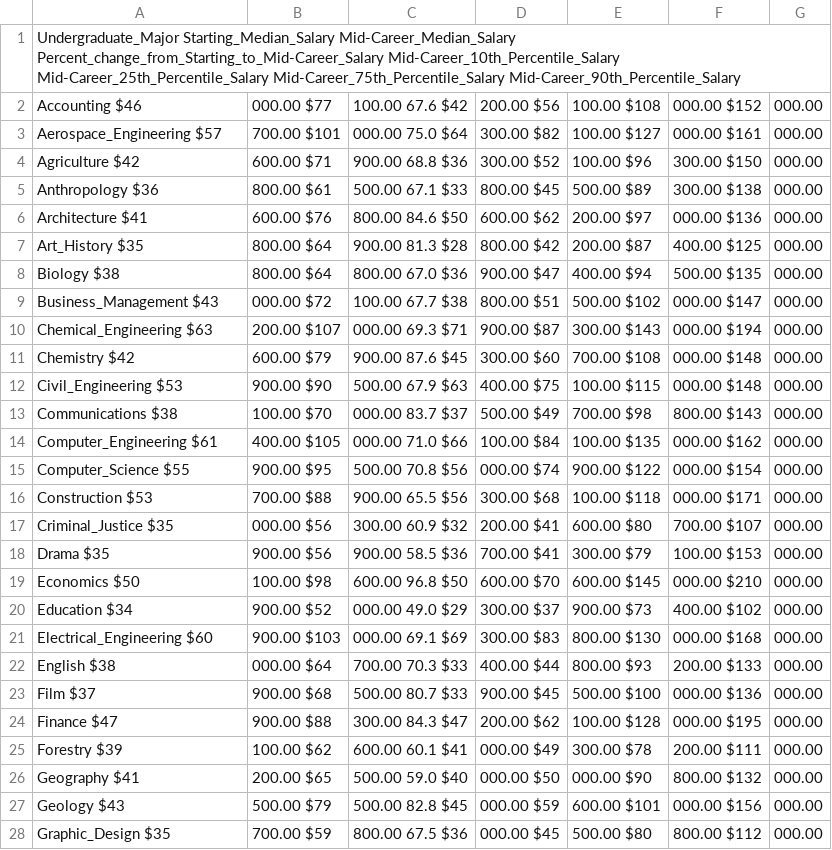
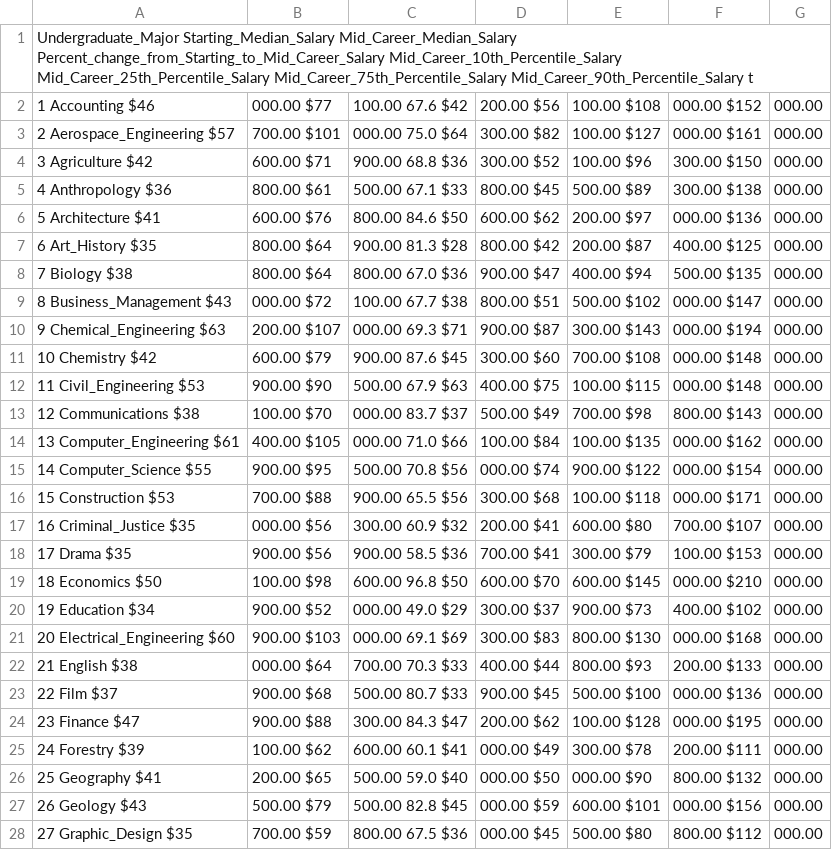
Before and after one commit to Immersor-git/CECS_450_Fall2023_Sem_Project, a CSV file: CSV Files/File Cleaning/clean_salaryIncreaseByMajor.csv, drawn as a sheet; only a part is shown; the diff covers the shown part only.

Commit message:
added WIP graph of salary changes

```diff
--- a/CSV Files/File Cleaning/clean_salaryIncreaseByMajor.csv
+++ b/CSV Files/File Cleaning/clean_salaryIncreaseByMajor.csv
@@ -1,28 +1,28 @@
-Undergraduate_Major Starting_Median_Salary Mid-Career_Median_Salary Percent_change_from_Starting_to_Mid-Career_Salary Mid-Career_10th_Percentile_Salary Mid-Career_25th_Percentile_Salary Mid-Career_75th_Percentile_Salary Mid-Career_90th_Percentile_Salary
-Accounting $46,000.00 $77,100.00 67.6 $42,200.00 $56,100.00 $108,000.00 $152,000.00
-Aerospace_Engineering $57,700.00 $101,000.00 75.0 $64,300.00 $82,100.00 $127,000.00 $161,000.00
-Agriculture $42,600.00 $71,900.00 68.8 $36,300.00 $52,100.00 $96,300.00 $150,000.00
-Anthropology $36,800.00 $61,500.00 67.1 $33,800.00 $45,500.00 $89,300.00 $138,000.00
-Architecture $41,600.00 $76,800.00 84.6 $50,600.00 $62,200.00 $97,000.00 $136,000.00
-Art_History $35,800.00 $64,900.00 81.3 $28,800.00 $42,200.00 $87,400.00 $125,000.00
-Biology $38,800.00 $64,800.00 67.0 $36,900.00 $47,400.00 $94,500.00 $135,000.00
-Business_Management $43,000.00 $72,100.00 67.7 $38,800.00 $51,500.00 $102,000.00 $147,000.00
-Chemical_Engineering $63,200.00 $107,000.00 69.3 $71,900.00 $87,300.00 $143,000.00 $194,000.00
-Chemistry $42,600.00 $79,900.00 87.6 $45,300.00 $60,700.00 $108,000.00 $148,000.00
-Civil_Engineering $53,900.00 $90,500.00 67.9 $63,400.00 $75,100.00 $115,000.00 $148,000.00
-Communications $38,100.00 $70,000.00 83.7 $37,500.00 $49,700.00 $98,800.00 $143,000.00
-Computer_Engineering $61,400.00 $105,000.00 71.0 $66,100.00 $84,100.00 $135,000.00 $162,000.00
-Computer_Science $55,900.00 $95,500.00 70.8 $56,000.00 $74,900.00 $122,000.00 $154,000.00
-Construction $53,700.00 $88,900.00 65.5 $56,300.00 $68,100.00 $118,000.00 $171,000.00
-Criminal_Justice $35,000.00 $56,300.00 60.9 $32,200.00 $41,600.00 $80,700.00 $107,000.00
-Drama $35,900.00 $56,900.00 58.5 $36,700.00 $41,300.00 $79,100.00 $153,000.00
-Economics $50,100.00 $98,600.00 96.8 $50,600.00 $70,600.00 $145,000.00 $210,000.00
-Education $34,900.00 $52,000.00 49.0 $29,300.00 $37,900.00 $73,400.00 $102,000.00
-Electrical_Engineering $60,900.00 $103,000.00 69.1 $69,300.00 $83,800.00 $130,000.00 $168,000.00
-English $38,000.00 $64,700.00 70.3 $33,400.00 $44,800.00 $93,200.00 $133,000.00
-Film $37,900.00 $68,500.00 80.7 $33,900.00 $45,500.00 $100,000.00 $136,000.00
-Finance $47,900.00 $88,300.00 84.3 $47,200.00 $62,100.00 $128,000.00 $195,000.00
-Forestry $39,100.00 $62,600.00 60.1 $41,000.00 $49,300.00 $78,200.00 $111,000.00
-Geography $41,200.00 $65,500.00 59.0 $40,000.00 $50,000.00 $90,800.00 $132,000.00
-Geology $43,500.00 $79,500.00 82.8 $45,000.00 $59,600.00 $101,000.00 $156,000.00
-Graphic_Design $35,700.00 $59,800.00 67.5 $36,000.00 $45,500.00 $80,800.00 $112,000.00
+Undergraduate_Major Starting_Median_Salary Mid_Career_Median_Salary Percent_change_from_Starting_to_Mid_Career_Salary Mid_Career_10th_Percentile_Salary Mid_Career_25th_Percentile_Salary Mid_Career_75th_Percentile_Salary Mid_Career_90th_Percentile_Salary t
+1 Accounting $46,000.00 $77,100.00 67.6 $42,200.00 $56,100.00 $108,000.00 $152,000.00
+2 Aerospace_Engineering $57,700.00 $101,000.00 75.0 $64,300.00 $82,100.00 $127,000.00 $161,000.00
+3 Agriculture $42,600.00 $71,900.00 68.8 $36,300.00 $52,100.00 $96,300.00 $150,000.00
+4 Anthropology $36,800.00 $61,500.00 67.1 $33,800.00 $45,500.00 $89,300.00 $138,000.00
+5 Architecture $41,600.00 $76,800.00 84.6 $50,600.00 $62,200.00 $97,000.00 $136,000.00
+6 Art_History $35,800.00 $64,900.00 81.3 $28,800.00 $42,200.00 $87,400.00 $125,000.00
+7 Biology $38,800.00 $64,800.00 67.0 $36,900.00 $47,400.00 $94,500.00 $135,000.00
+8 Business_Management $43,000.00 $72,100.00 67.7 $38,800.00 $51,500.00 $102,000.00 $147,000.00
+9 Chemical_Engineering $63,200.00 $107,000.00 69.3 $71,900.00 $87,300.00 $143,000.00 $194,000.00
+10 Chemistry $42,600.00 $79,900.00 87.6 $45,300.00 $60,700.00 $108,000.00 $148,000.00
+11 Civil_Engineering $53,900.00 $90,500.00 67.9 $63,400.00 $75,100.00 $115,000.00 $148,000.00
+12 Communications $38,100.00 $70,000.00 83.7 $37,500.00 $49,700.00 $98,800.00 $143,000.00
+13 Computer_Engineering $61,400.00 $105,000.00 71.0 $66,100.00 $84,100.00 $135,000.00 $162,000.00
+14 Computer_Science $55,900.00 $95,500.00 70.8 $56,000.00 $74,900.00 $122,000.00 $154,000.00
+15 Construction $53,700.00 $88,900.00 65.5 $56,300.00 $68,100.00 $118,000.00 $171,000.00
+16 Criminal_Justice $35,000.00 $56,300.00 60.9 $32,200.00 $41,600.00 $80,700.00 $107,000.00
+17 Drama $35,900.00 $56,900.00 58.5 $36,700.00 $41,300.00 $79,100.00 $153,000.00
+18 Economics $50,100.00 $98,600.00 96.8 $50,600.00 $70,600.00 $145,000.00 $210,000.00
+19 Education $34,900.00 $52,000.00 49.0 $29,300.00 $37,900.00 $73,400.00 $102,000.00
+20 Electrical_Engineering $60,900.00 $103,000.00 69.1 $69,300.00 $83,800.00 $130,000.00 $168,000.00
+21 English $38,000.00 $64,700.00 70.3 $33,400.00 $44,800.00 $93,200.00 $133,000.00
+22 Film $37,900.00 $68,500.00 80.7 $33,900.00 $45,500.00 $100,000.00 $136,000.00
+23 Finance $47,900.00 $88,300.00 84.3 $47,200.00 $62,100.00 $128,000.00 $195,000.00
+24 Forestry $39,100.00 $62,600.00 60.1 $41,000.00 $49,300.00 $78,200.00 $111,000.00
+25 Geography $41,200.00 $65,500.00 59.0 $40,000.00 $50,000.00 $90,800.00 $132,000.00
+26 Geology $43,500.00 $79,500.00 82.8 $45,000.00 $59,600.00 $101,000.00 $156,000.00
+27 Graphic_Design $35,700.00 $59,800.00 67.5 $36,000.00 $45,500.00 $80,800.00 $112,000.00
```
Also changed, not shown: 23 edited cells elsewhere in this file, 2 other files.
